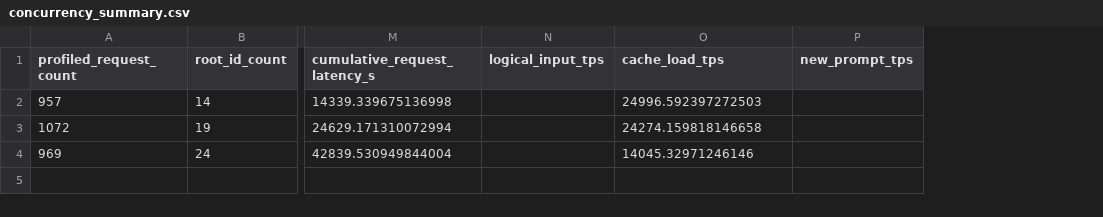
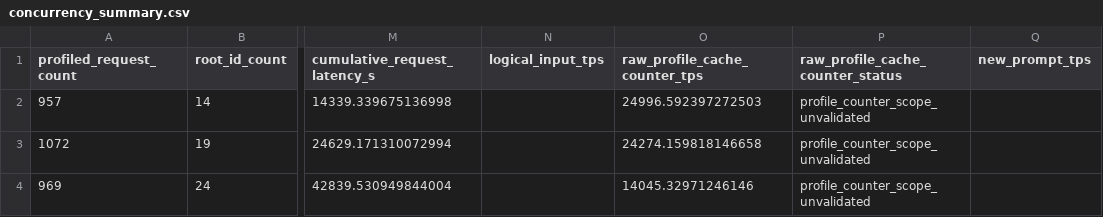
Before and after one commit to sskim-ai/InferenceX_analysis, a CSV file: studies/h200_gpu_resident_mtp/processed/concurrency_summary.csv, drawn as a sheet; only a part is shown, gaps mark what is left out; the diff names each change by its address in the sheet, - before the commit and + after, or states it on an @@ line.

```diff
--- a/studies/h200_gpu_resident_mtp/processed/concurrency_summary.csv
+++ b/studies/h200_gpu_resident_mtp/processed/concurrency_summary.csv
+column P (raw_profile_cache_counter_status), rows 2-4: all profile_counter_scope_unvalidated
-O1: cache_load_tps
+O1: raw_profile_cache_counter_tps
```
Also changed, not shown: studies/h200_gpu_resident_mtp/processed/h200_c8_hisparse_vs_gpu_resident.csv, studies/h200_gpu_resident_mtp/processed/id01_by_concurrency.csv, 28 other files.
